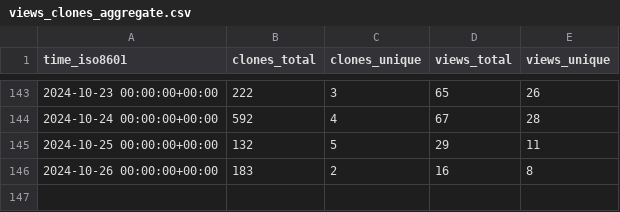
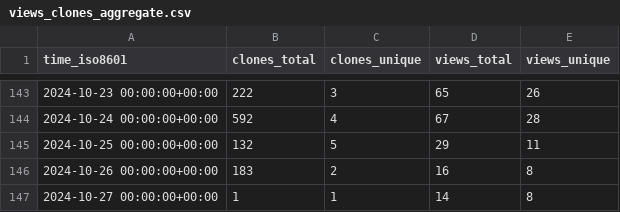
Before and after one commit to SeisSol/SeisSol, a CSV file: SeisSol/SeisSol/ghrs-data/views_clones_aggregate.csv, drawn as a sheet; only a part is shown, gaps mark what is left out.

```diff
--- a/SeisSol/SeisSol/ghrs-data/views_clones_aggregate.csv
+++ b/SeisSol/SeisSol/ghrs-data/views_clones_aggregate.csv
@@ -146 +146,2 @@ time_iso8601,clones_total,clones_unique,views_total,views_unique
 2024-10-26 00:00:00+00:00,183,2,16,8
+2024-10-27 00:00:00+00:00,1,1,14,8
```
Also changed, not shown: 1 other file.
